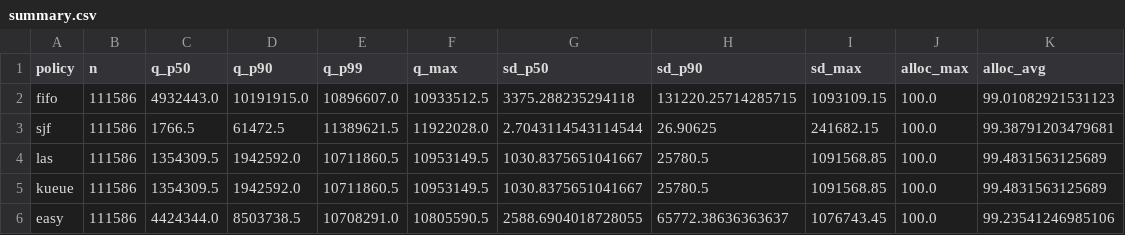
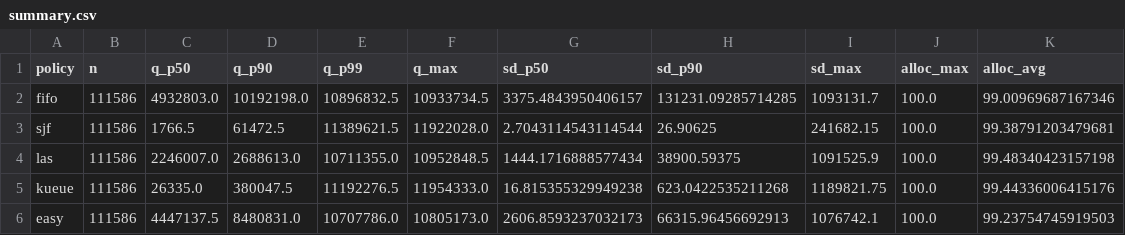
Before and after one commit to mystous/gpu_scheduler, a CSV file: sim/sweep_results/cmp256_single/summary.csv, drawn as a sheet; only a part is shown; the diff covers the shown part only.

```diff
--- a/sim/sweep_results/cmp256_single/summary.csv
+++ b/sim/sweep_results/cmp256_single/summary.csv
@@ -1,6 +1,6 @@
 policy,n,q_p50,q_p90,q_p99,q_max,sd_p50,sd_p90,sd_max,alloc_max,alloc_avg
-fifo,111586,4932443.0,10191915.0,10896607.0,10933512.5,3375.288235294118,131220.25714285715,1093109.15,100.0,99.01082921531123
+fifo,111586,4932803.0,10192198.0,10896832.5,10933734.5,3375.4843950406157,131231.09285714285,1093131.7,100.0,99.00969687167346
 sjf,111586,1766.5,61472.5,11389621.5,11922028.0,2.7043114543114544,26.90625,241682.15,100.0,99.38791203479681
-las,111586,1354309.5,1942592.0,10711860.5,10953149.5,1030.8375651041667,25780.5,1091568.85,100.0,99.4831563125689
-kueue,111586,1354309.5,1942592.0,10711860.5,10953149.5,1030.8375651041667,25780.5,1091568.85,100.0,99.4831563125689
-easy,111586,4424344.0,8503738.5,10708291.0,10805590.5,2588.6904018728055,65772.38636363637,1076743.45,100.0,99.23541246985106
+las,111586,2246007.0,2688613.0,10711355.0,10952848.5,1444.1716888577434,38900.59375,1091525.9,100.0,99.48340423157198
+kueue,111586,26335.0,380047.5,11192276.5,11954333.0,16.815355329949238,623.0422535211268,1189821.75,100.0,99.44336006415176
+easy,111586,4447137.5,8480831.0,10707786.0,10805173.0,2606.8593237032173,66315.96456692913,1076742.1,100.0,99.23754745919503
```
Also changed, not shown: 2 added rows and 24 edited cells elsewhere in this file, sim/sweep_results/bsld_table.csv, sim/sweep_results/cmp1024_hetero/summary.csv, 56 other files.
